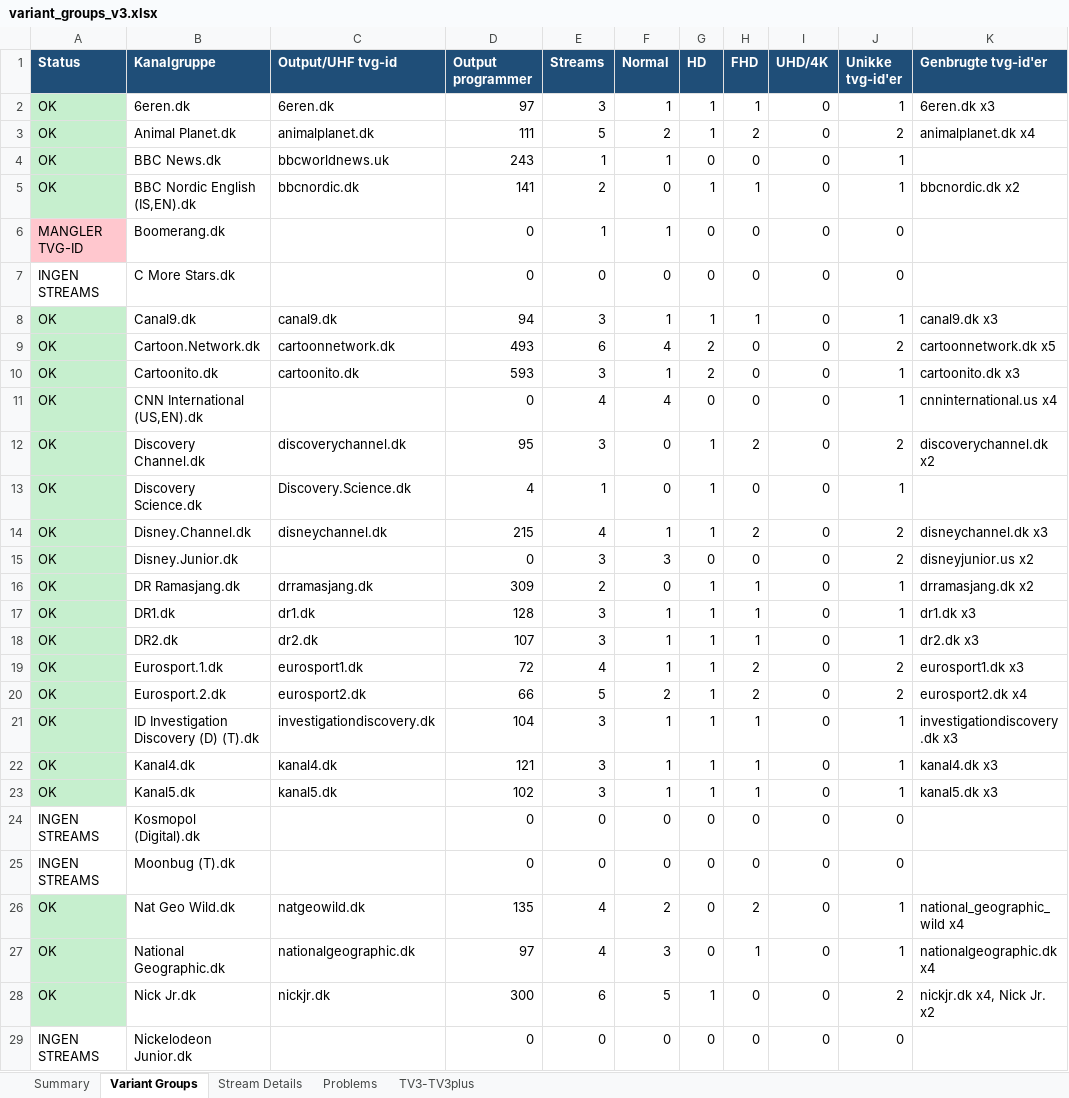
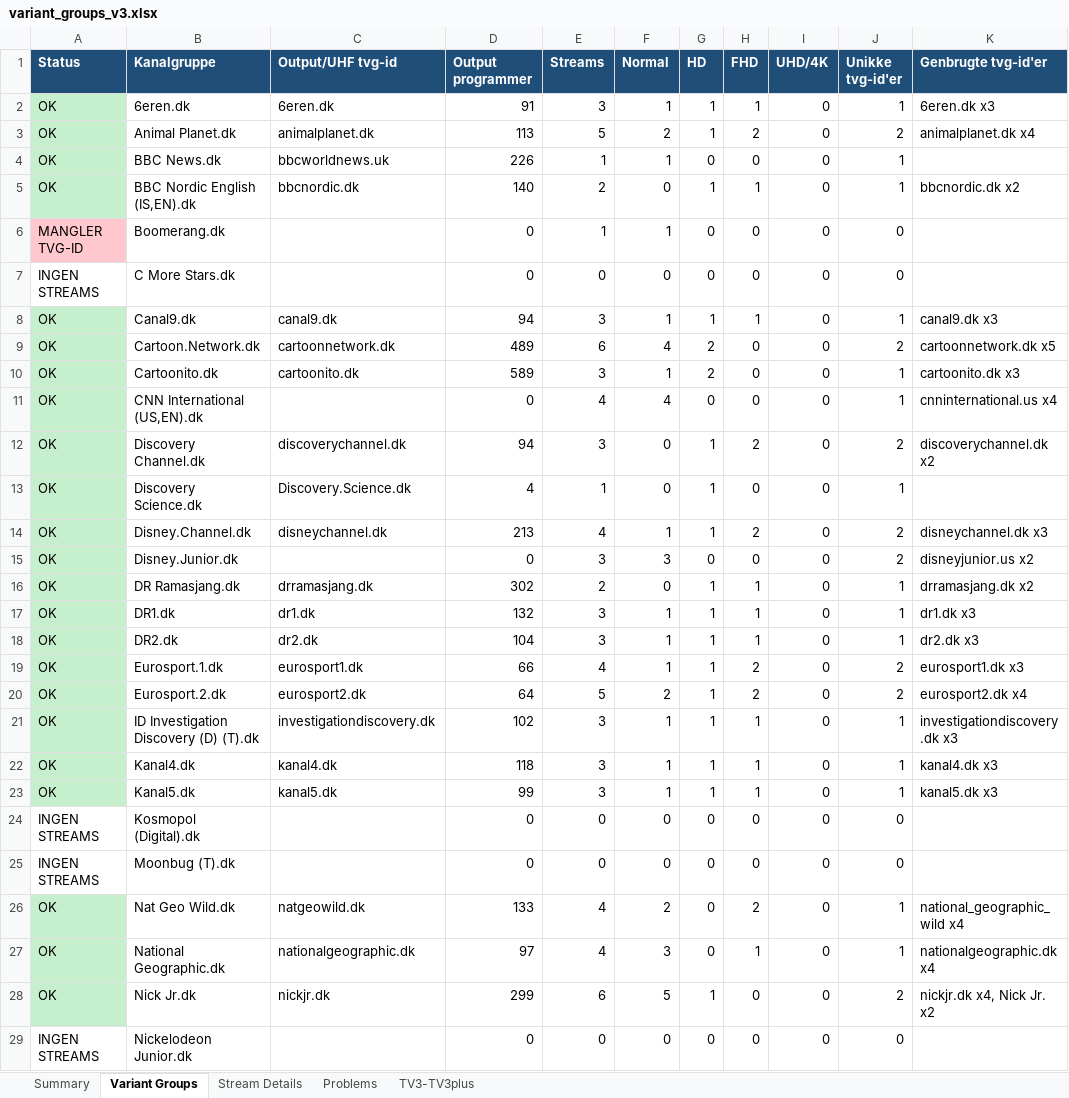
Before and after one commit to flanaganz/epgoal, an Excel workbook: reports/variant_groups_v3.xlsx, sheet Variant Groups, drawn as a sheet; only a part is shown; values as stored, in another font and other column widths than the file's, no borders; the diff covers the shown part only; the diff names each change by its address in the sheet, - before the commit and + after, or states it on an @@ line.

```diff
--- a/reports/variant_groups_v3.xlsx (sheet Variant Groups)
+++ b/reports/variant_groups_v3.xlsx (sheet Variant Groups)
-D2 (Output programmer): 97
+D2 (Output programmer): 91
-D3 (Output programmer): 111
+D3 (Output programmer): 113
-D4 (Output programmer): 243
+D4 (Output programmer): 226
-D5 (Output programmer): 141
+D5 (Output programmer): 140
-D9 (Output programmer): 493
+D9 (Output programmer): 489
-D10 (Output programmer): 593
+D10 (Output programmer): 589
-D12 (Output programmer): 95
+D12 (Output programmer): 94
-D14 (Output programmer): 215
+D14 (Output programmer): 213
-D16 (Output programmer): 309
+D16 (Output programmer): 302
-D17 (Output programmer): 128
+D17 (Output programmer): 132
-D18 (Output programmer): 107
+D18 (Output programmer): 104
-D19 (Output programmer): 72
+D19 (Output programmer): 66
-D20 (Output programmer): 66
+D20 (Output programmer): 64
-D21 (Output programmer): 104
+D21 (Output programmer): 102
-D22 (Output programmer): 121
+D22 (Output programmer): 118
-D23 (Output programmer): 102
+D23 (Output programmer): 99
-D26 (Output programmer): 135
+D26 (Output programmer): 133
-D28 (Output programmer): 300
+D28 (Output programmer): 299
```
Also changed, not shown: 30 edited cells and cell formats elsewhere in this sheet, sheet Stream Details, sheet TV3-TV3plus, sheet Problems, sheet Summary, 14 other files.
